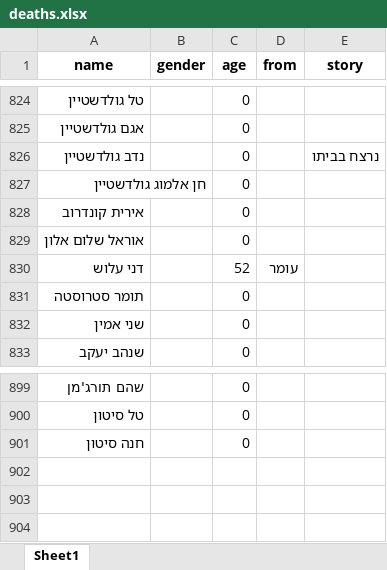
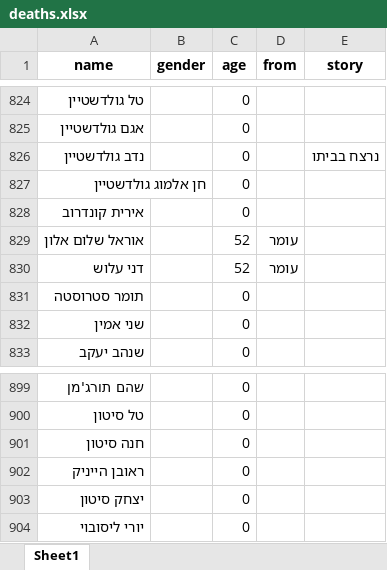
Before and after one commit to yuval-harpaz/alarms, an Excel workbook: data/deaths.xlsx, sheet Sheet1, drawn as a sheet; only a part is shown, gaps mark what is left out; values as stored, in another font and other column widths than the file's, no borders; the diff names each change by its address in the sheet, - before the commit and + after, or states it on an @@ line.

```diff
--- a/data/deaths.xlsx (sheet Sheet1)
+++ b/data/deaths.xlsx (sheet Sheet1)
-C829 (age): 0
+C829 (age): 52
-D829 (from): (empty)
+D829 (from): עומר
+row 902: ראובן הייניק |  | 0
+row 903: יצחק סיטון |  | 0
+row 904: יורי ליסובוי |  | 0
```
Also changed, not shown: 7 other files.
